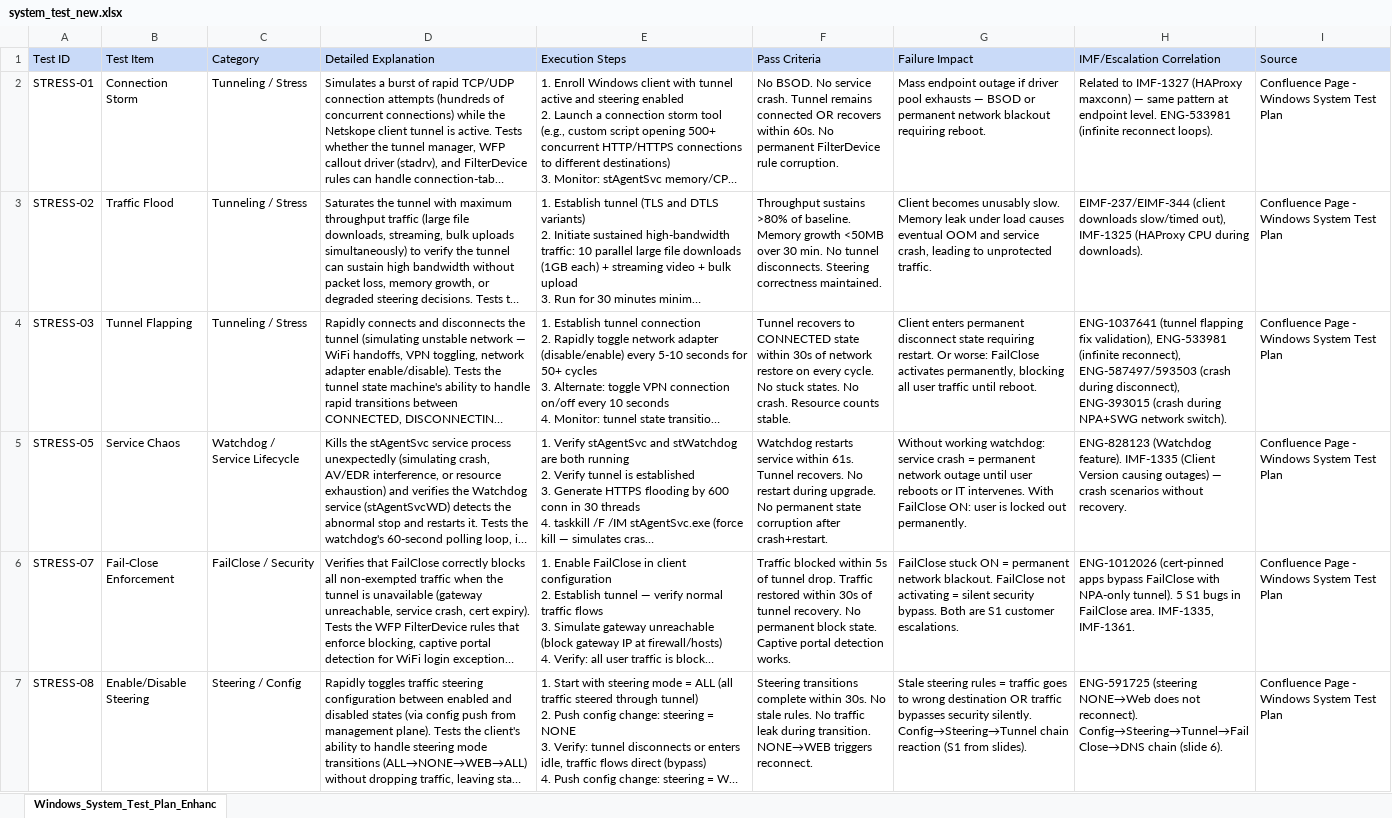
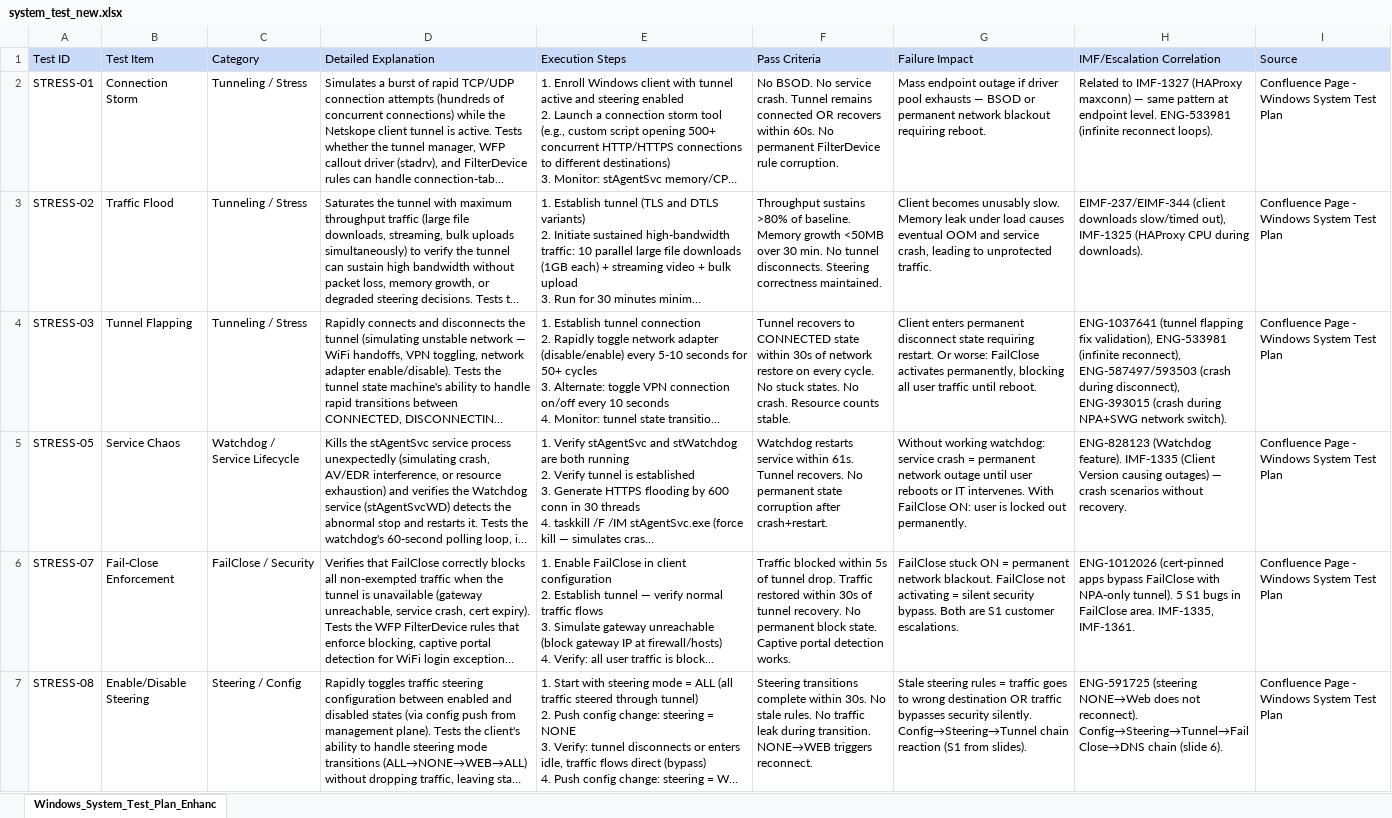
Before and after one commit to ns-acheng/endpoint-system-test-resource, an Excel workbook: regression/system_test_new.xlsx, sheet Windows_System_Test_Plan_Enhanc, drawn as a sheet; only a part is shown; long unchanged cells end in …; values as stored, in another font and other column widths than the file's, no borders; the diff names each change by its address in the sheet, - before the commit and + after, or states it on an @@ line.

```diff
--- a/regression/system_test_new.xlsx (sheet Windows_System_Test_Plan_Enhanc)
+++ b/regression/system_test_new.xlsx (sheet Windows_System_Test_Plan_Enhanc)
-F5 (Pass Criteria): …recovers. No restart during upgrade. No permanent state…
+F5 (Pass Criteria): …recovers. No permanent state…
```
Also changed, not shown: systemtest-plan/system_test_new.xlsx.
